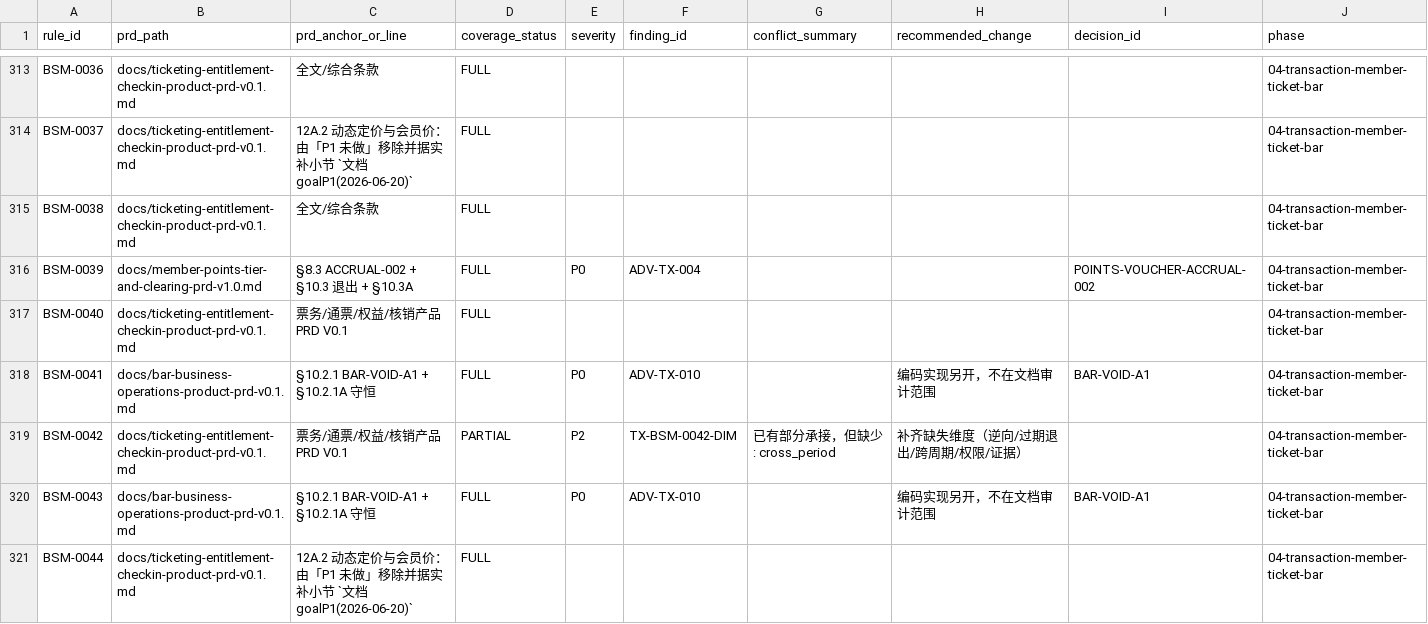
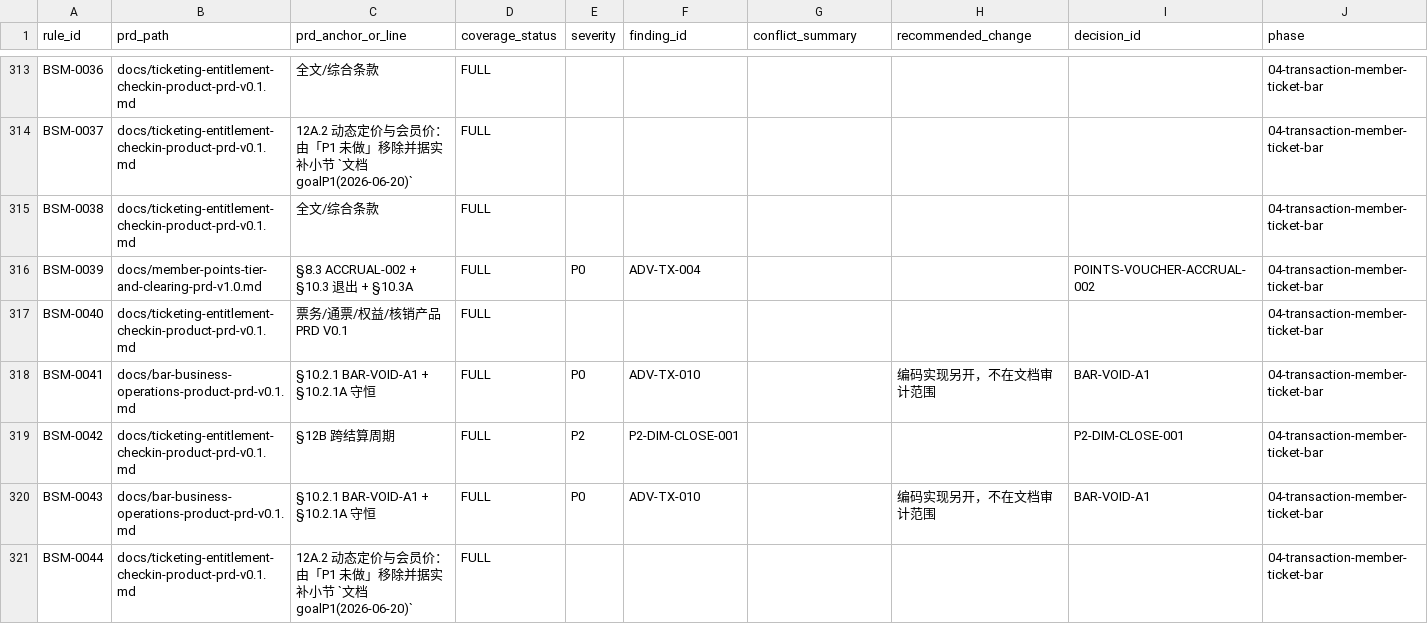
Before and after one commit to jxh1979/mall, a CSV file: docs/prd-audit/html-prd-coverage.csv, drawn as a sheet; only a part is shown, gaps mark what is left out; the diff covers the shown part only.

Commit message:
docs: close remaining 8 P2 PARTIAL via cross-period/expiry dimensions

```diff
--- a/docs/prd-audit/html-prd-coverage.csv
+++ b/docs/prd-audit/html-prd-coverage.csv
@@ -318,3 +318,3 @@ BSM-0040,docs/ticketing-entitlement-checkin-product-prd-v0.1.md,票务/通票/
 BSM-0041,docs/bar-business-operations-product-prd-v0.1.md,§10.2.1 BAR-VOID-A1 + §10.2.1A 守恒,FULL,P0,ADV-TX-010,,编码实现另开，不在文档审计范围,BAR-VOID-A1,04-transaction-member-ticket-bar
-BSM-0042,docs/ticketing-entitlement-checkin-product-prd-v0.1.md,票务/通票/权益/核销产品 PRD V0.1,PARTIAL,P2,TX-BSM-0042-DIM,已有部分承接，但缺少: cross_period,补齐缺失维度（逆向/过期退出/跨周期/权限/证据）,,04-transaction-member-ticket-bar
+BSM-0042,docs/ticketing-entitlement-checkin-product-prd-v0.1.md,§12B 跨结算周期,FULL,P2,P2-DIM-CLOSE-001,,,P2-DIM-CLOSE-001,04-transaction-member-ticket-bar
 BSM-0043,docs/bar-business-operations-product-prd-v0.1.md,§10.2.1 BAR-VOID-A1 + §10.2.1A 守恒,FULL,P0,ADV-TX-010,,编码实现另开，不在文档审计范围,BAR-VOID-A1,04-transaction-member-ticket-bar
```
Also changed, not shown: 42 edited cells elsewhere in this file, 7 other files.
